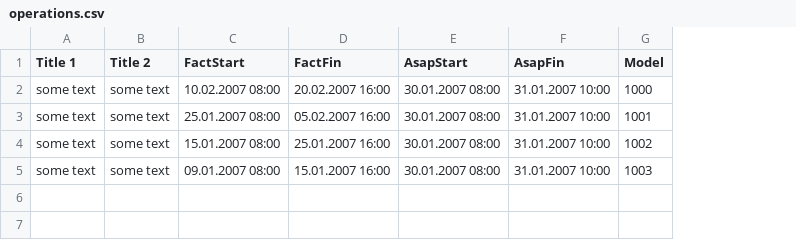
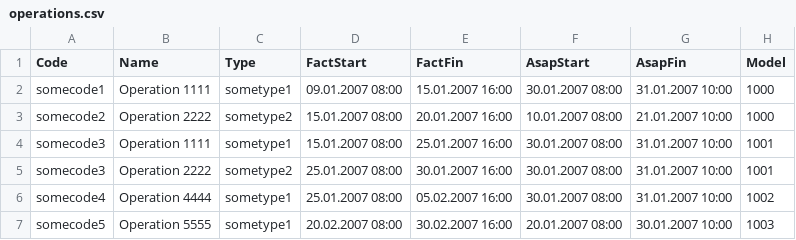
Before and after one commit to Savahi/Viewer3d, a CSV file: dat/operations.csv, drawn as a sheet; removed rows and columns are numbered as before the commit, all else as after; the diff names each change by its address in the sheet, - before the commit and + after, or states it on an @@ line.

Commit message:
Operation types read added

```diff
--- a/dat/operations.csv
+++ b/dat/operations.csv
-column A (Title 1), rows 2-5: all some text
-column B (Title 2), rows 2-5: all some text
+column A (Code), row 2: somecode1; rows 5-7: somecode3 | somecode4 | somecode5
+column B (Name), row 2: Operation 1111; rows 5-7: Operation 2222 | Operation 4444 | Operation 5555
+column C (Type), row 2: sometype1; rows 5-7: sometype2 | sometype1 | sometype1
-D2 (FactStart): 10.02.2007 08:00
+D2 (FactStart): 09.01.2007 08:00
-E2 (FactFin): 20.02.2007 16:00
+E2 (FactFin): 15.01.2007 16:00
+row 3: somecode2 | Operation 2222 | sometype2 | 15.01.2007 08:00 | 20.01.2007 16:00 | 10.01.2007 08:00 | 21.01.2007 10:00 | 1000
+row 4: somecode3 | Operation 1111 | sometype1 | 15.01.2007 08:00 | 25.01.2007 16:00 | 30.01.2007 08:00 | 31.01.2007 10:00 | 1001
-E5 (FactFin): 05.02.2007 16:00
+E5 (FactFin): 30.01.2007 16:00
-D6 (FactStart): 15.01.2007 08:00
+D6 (FactStart): 25.01.2007 08:00
-E6 (FactFin): 25.01.2007 16:00
+E6 (FactFin): 05.02.2007 16:00
-D7 (FactStart): 09.01.2007 08:00
+D7 (FactStart): 20.02.2007 08:00
-E7 (FactFin): 15.01.2007 16:00
+E7 (FactFin): 30.02.2007 16:00
-F7 (AsapStart): 30.01.2007 08:00
+F7 (AsapStart): 20.01.2007 08:00
-G7 (AsapFin): 31.01.2007 10:00
+G7 (AsapFin): 30.01.2007 10:00
```
Also changed, not shown: dat/models.csv, 35 other files.
